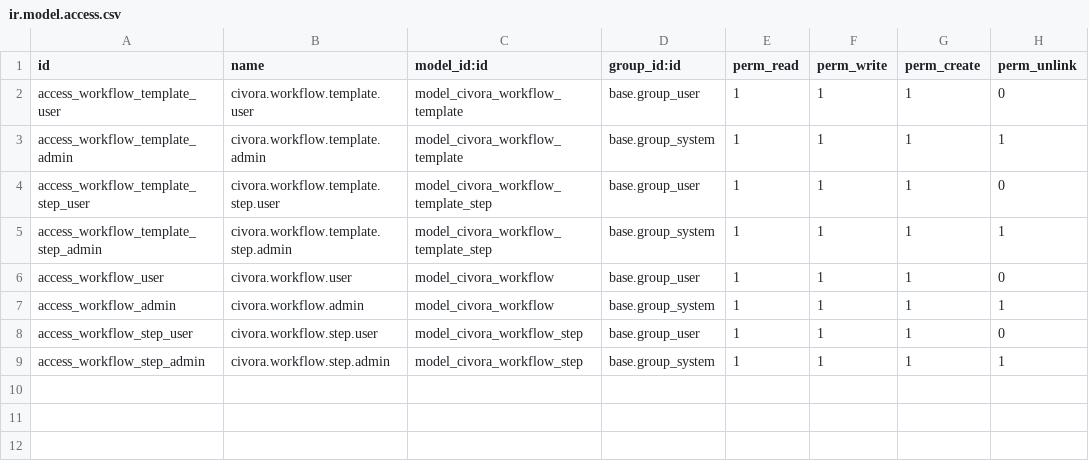
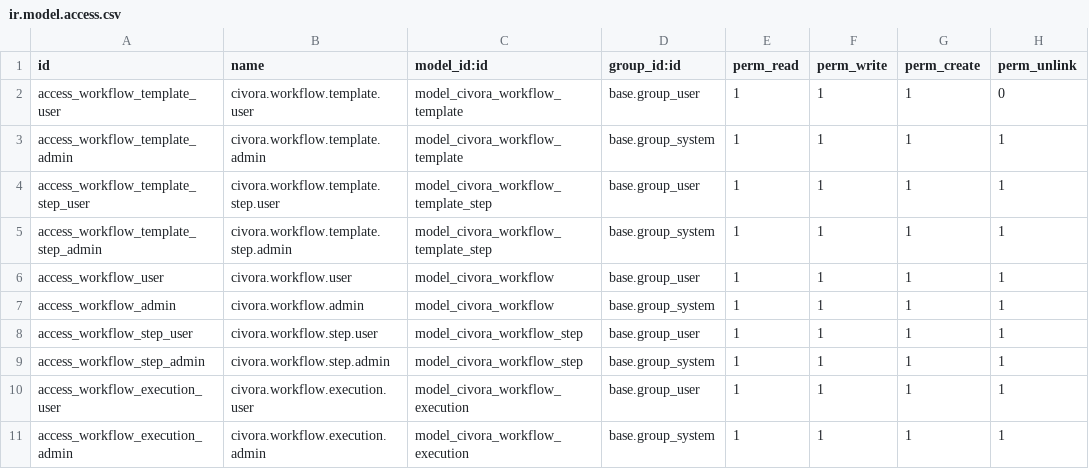
Before and after one commit to PrinceNiki14/civora, a CSV file: custom_addons/civora_workflows/security/ir.model.access.csv, drawn as a sheet.

```diff
--- a/custom_addons/civora_workflows/security/ir.model.access.csv
+++ b/custom_addons/civora_workflows/security/ir.model.access.csv
@@ -3,7 +3,9 @@ access_workflow_template_user,civora.workflow.template.user,model_civora_workflo
 access_workflow_template_admin,civora.workflow.template.admin,model_civora_workflow_template,base.group_system,1,1,1,1
-access_workflow_template_step_user,civora.workflow.template.step.user,model_civora_workflow_template_step,base.group_user,1,1,1,0
+access_workflow_template_step_user,civora.workflow.template.step.user,model_civora_workflow_template_step,base.group_user,1,1,1,1
 access_workflow_template_step_admin,civora.workflow.template.step.admin,model_civora_workflow_template_step,base.group_system,1,1,1,1
-access_workflow_user,civora.workflow.user,model_civora_workflow,base.group_user,1,1,1,0
+access_workflow_user,civora.workflow.user,model_civora_workflow,base.group_user,1,1,1,1
 access_workflow_admin,civora.workflow.admin,model_civora_workflow,base.group_system,1,1,1,1
-access_workflow_step_user,civora.workflow.step.user,model_civora_workflow_step,base.group_user,1,1,1,0
+access_workflow_step_user,civora.workflow.step.user,model_civora_workflow_step,base.group_user,1,1,1,1
 access_workflow_step_admin,civora.workflow.step.admin,model_civora_workflow_step,base.group_system,1,1,1,1
+access_workflow_execution_user,civora.workflow.execution.user,model_civora_workflow_execution,base.group_user,1,1,1,1
+access_workflow_execution_admin,civora.workflow.execution.admin,model_civora_workflow_execution,base.group_system,1,1,1,1
```
Also changed, not shown: 39 other files.
